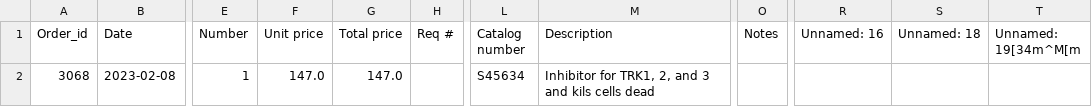
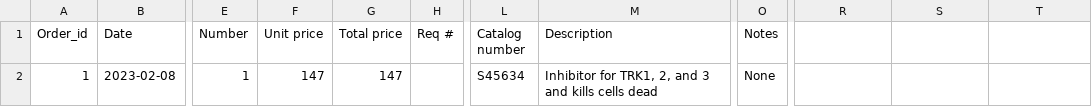
Before and after one commit to SThompsonLab/InventoryTracker, a CSV file: .inventory.csv, drawn as a sheet; only a part is shown, gaps mark what is left out; the diff names each change by its address in the sheet, - before the commit and + after, or states it on an @@ line.

Commit message:
Update .inventory.csv

```diff
--- a/.inventory.csv
+++ b/.inventory.csv
-R1: Unnamed: 16
+R1: (empty)
-S1: Unnamed: 18
+S1: (empty)
-T1: Unnamed: 19[34m^M[m
+T1: (empty)
-A2 (Order_id): 3068
+A2 (Order_id): 1
-F2 (Unit price): 147.0
+F2 (Unit price): 147
-G2 (Total price): 147.0
+G2 (Total price): 147
-M2 (Description): …3 and kils cells dead
+M2 (Description): …3 and kills cells dead
-O2 (Notes): (empty)
+O2 (Notes): None
```
